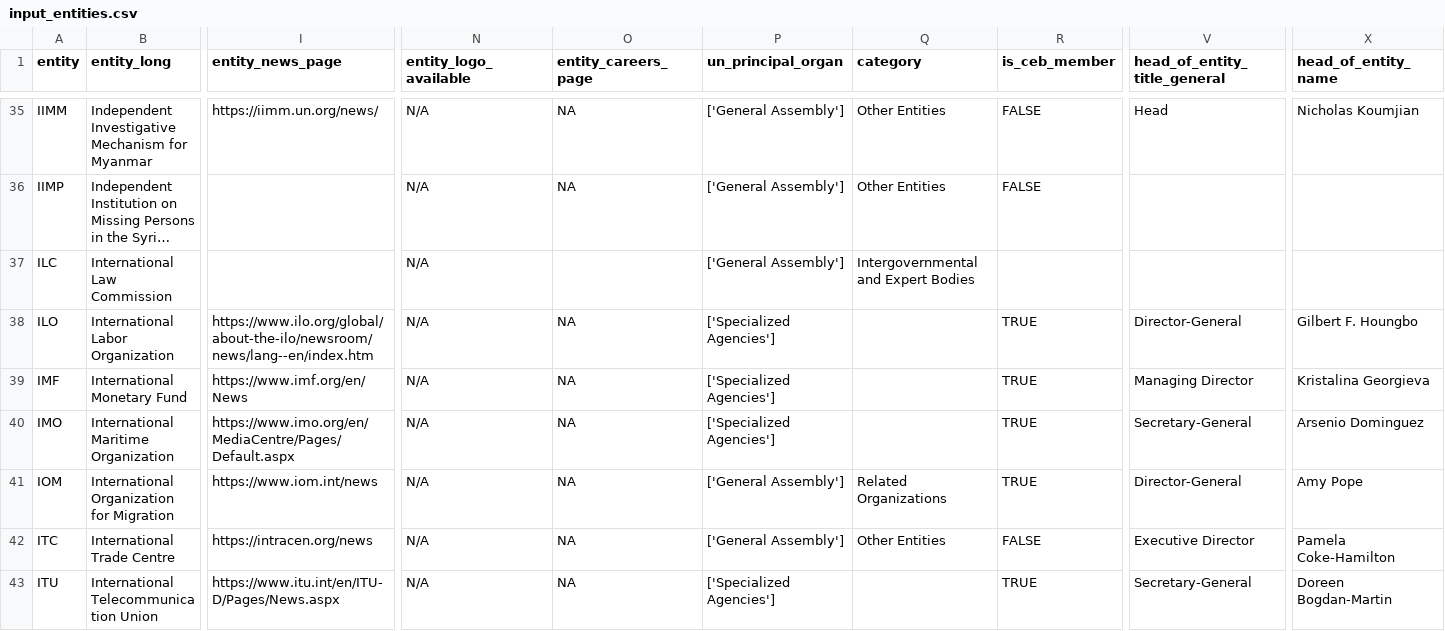
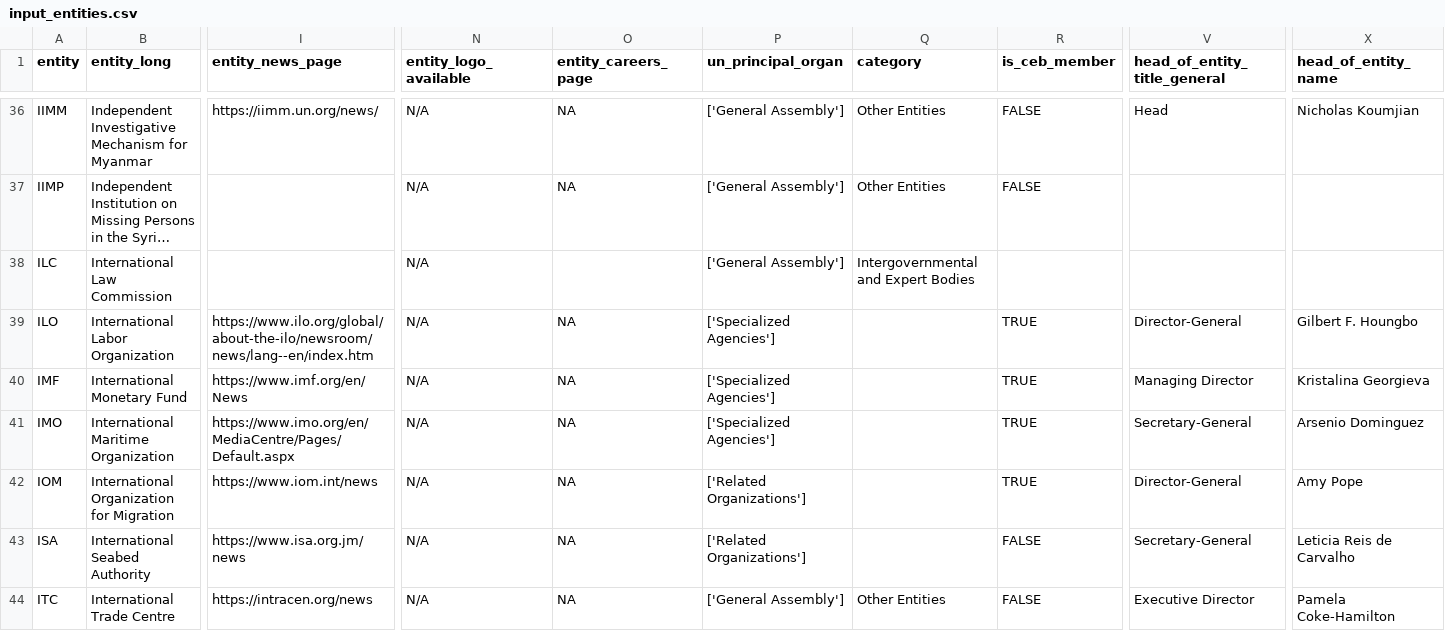
Before and after one commit to UN-EOSG-Analytics/un-system-chart-navigator, a CSV file: data/input/input_entities.csv, drawn as a sheet; only a part is shown, gaps mark what is left out; the shorter side is filled out with more unchanged rows; long unchanged cells end in …; addresses are those after the commit; rows hold the shown columns only; the diff covers the shown part only; the diff names each change by its address in the sheet, - before the commit and + after, or states it on an @@ line.

Commit message:
add related

```diff
--- a/data/input/input_entities.csv
+++ b/data/input/input_entities.csv
-P42 (un_principal_organ): ['General Assembly']
+P42 (un_principal_organ): ['Related Organizations']
-Q42 (category): Related Organizations
+Q42 (category): (empty)
+row 43: ISA | International Seabed Authority | https://www.isa.org.jm/news | N/A | NA | ['Related Organizations'] |  | FALSE | Secretary-General | Leticia Reis de Carvalho
```
Also changed, not shown: 3 added rows and 8 edited cells elsewhere in this file, data/output/mandate_entities.csv, 2 other files.
